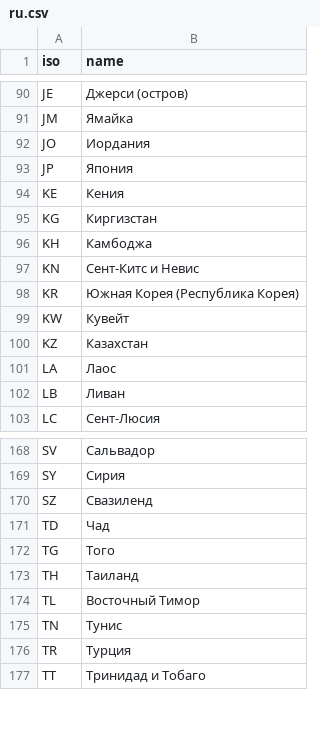
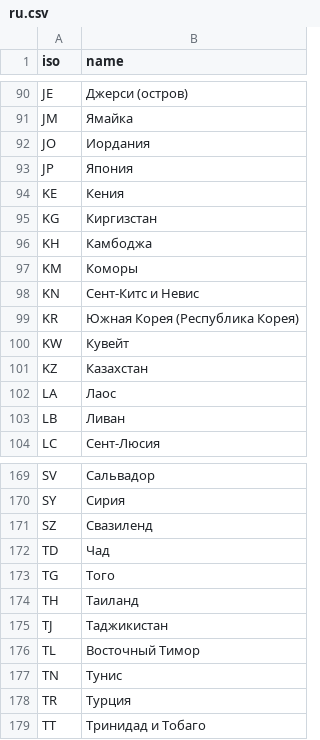
Before and after one commit to SailorMax/data, a CSV file: geo/translates/countries/ru.csv, drawn as a sheet; only a part is shown, gaps mark what is left out.

Commit message:
country translations

```diff
--- a/geo/translates/countries/ru.csv
+++ b/geo/translates/countries/ru.csv
@@ -96,2 +96,3 @@ KG,Киргизстан
 KH,Камбоджа
+KM,Коморы
 KN,Сент-Китс и Невис
@@ -173,2 +174,3 @@ TG,Того
 TH,Таиланд
+TJ,Таджикистан
 TL,Восточный Тимор
```
